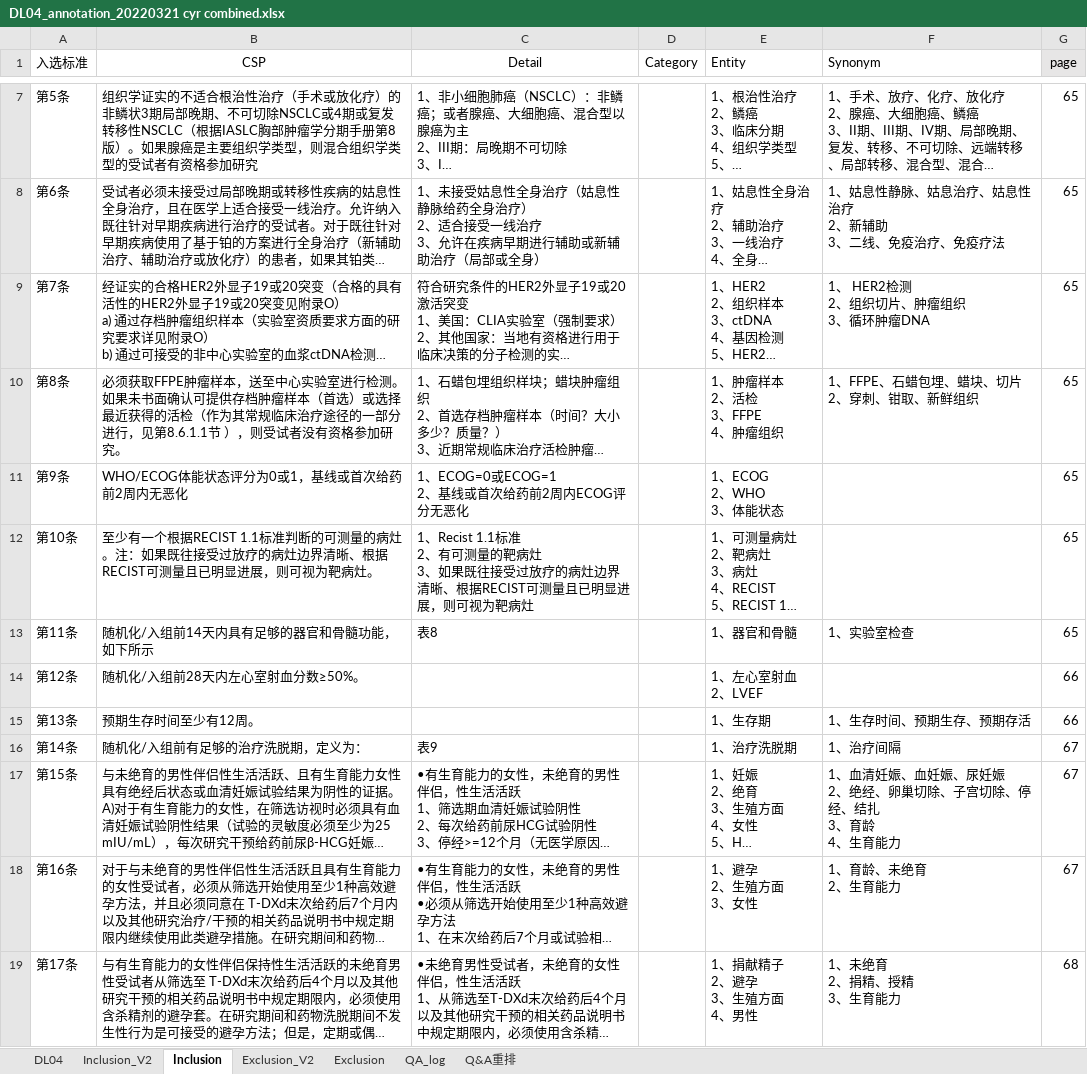
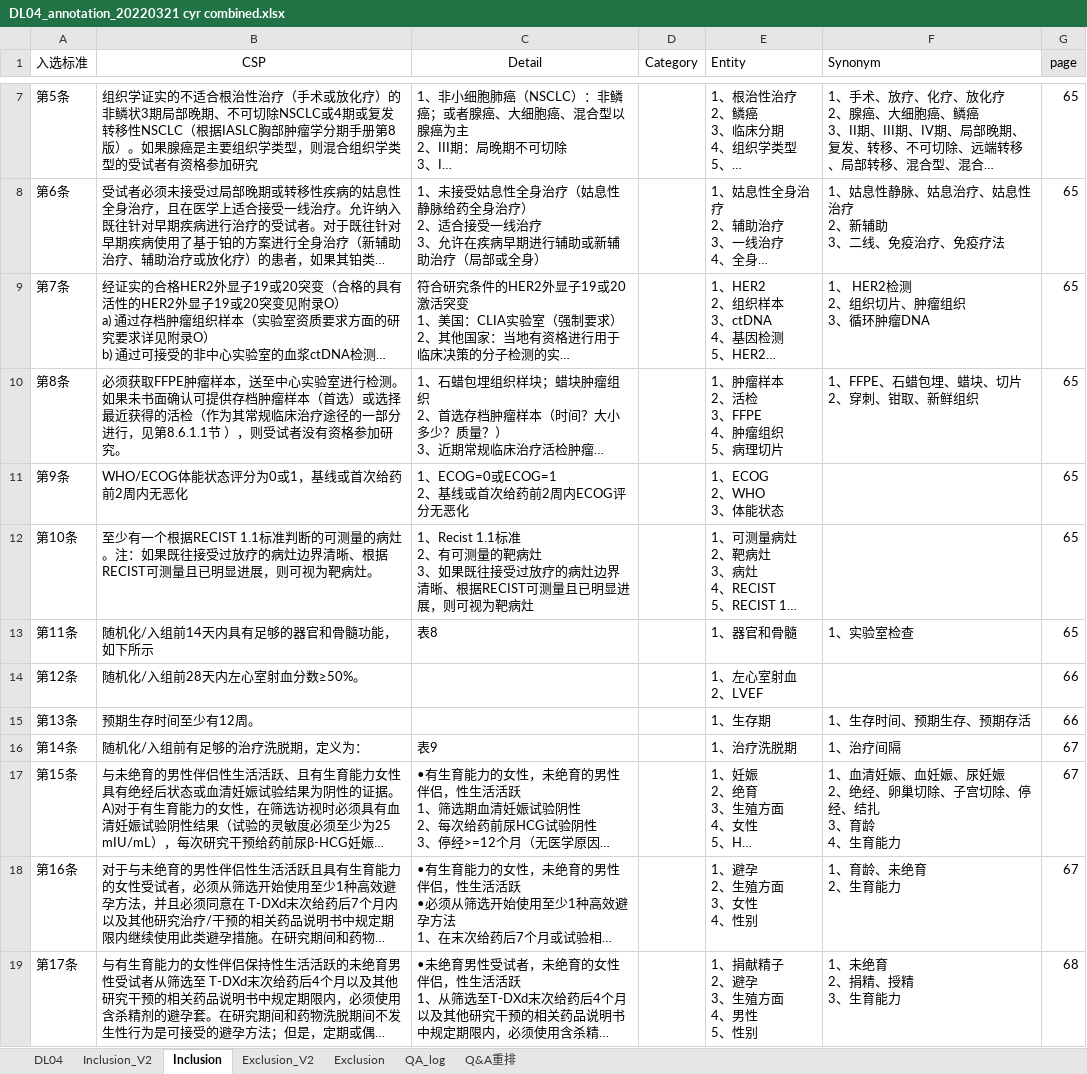
Before and after one commit to sailor723/rasa, an Excel workbook: new_graph_build/DL04_annotation_20220321 cyr combined.xlsx, sheet Inclusion, drawn as a sheet; only a part is shown, gaps mark what is left out; long unchanged cells end in …; values as stored, in another font and other column widths than the file's, no borders; ↵ is a line break in a cell; the diff names each change by its address in the sheet, - before the commit and + after, or states it on an @@ line.

```diff
--- a/new_graph_build/DL04_annotation_20220321 cyr combined.xlsx (sheet Inclusion)
+++ b/new_graph_build/DL04_annotation_20220321 cyr combined.xlsx (sheet Inclusion)
-E10 (Entity): 1、肿瘤样本 ↵ 2、活检 ↵ 3、FFPE ↵ 4、肿瘤组织
+E10 (Entity): 1、肿瘤样本 ↵ 2、活检 ↵ 3、FFPE ↵ 4、肿瘤组织 ↵ 5、病理切片
-E18 (Entity): 1、避孕 ↵ 2、生殖方面 ↵ 3、女性
+E18 (Entity): 1、避孕 ↵ 2、生殖方面 ↵ 3、女性 ↵ 4、性别
-E19 (Entity): 1、捐献精子 ↵ 2、避孕 ↵ 3、生殖方面 ↵ 4、男性
+E19 (Entity): 1、捐献精子 ↵ 2、避孕 ↵ 3、生殖方面 ↵ 4、男性 ↵ 5、性别
```
Also changed, not shown: new_graph_build/table9.xlsx, 6 other files.
